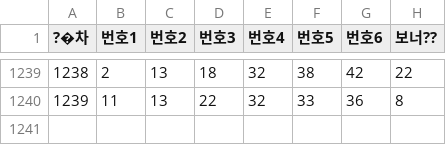
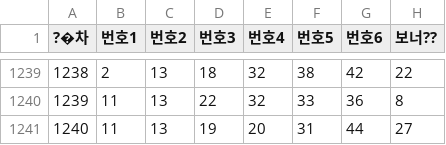
Before and after one commit to habaikal/lotto-genie_pro, a CSV file: public/lotto_results.csv, drawn as a sheet; only a part is shown, gaps mark what is left out; the diff names each change by its address in the sheet, - before the commit and + after, or states it on an @@ line.

Commit message:
Add new lotto results for draw 1240

```diff
--- a/public/lotto_results.csv
+++ b/public/lotto_results.csv
+row 1241: 1240 | 11 | 13 | 19 | 20 | 31 | 44 | 27
```
